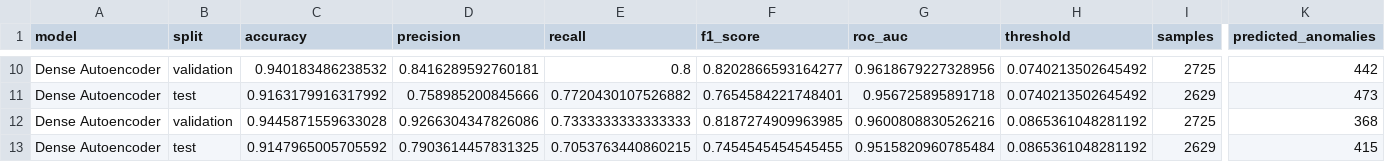
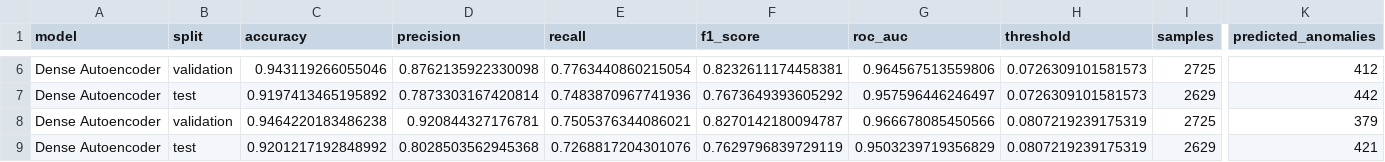
Before and after one commit to hitesh1305/Edge-AI-Based-Sensor-Fault-Detection-and-Statistical-Analysis-using-Autoencoder-and-LSTM, a CSV file: output/tables/autoencoder/results.csv, drawn as a sheet; only a part is shown, gaps mark what is left out; addresses are those after the commit; the diff covers the shown part only; the diff names each change by its address in the sheet, - before the commit and + after, or states it on an @@ line.

```diff
--- a/output/tables/autoencoder/results.csv
+++ b/output/tables/autoencoder/results.csv
-C6 (accuracy): 0.940183486238532
+C6 (accuracy): 0.943119266055046
-D6 (precision): 0.8416289592760181
+D6 (precision): 0.8762135922330098
-E6 (recall): 0.8
+E6 (recall): 0.7763440860215054
-F6 (f1_score): 0.8202866593164277
+F6 (f1_score): 0.8232611174458381
-G6 (roc_auc): 0.9618679227328956
+G6 (roc_auc): 0.964567513559806
-H6:H7 (threshold): 0.0740213502645492
+H6:H7 (threshold): 0.0726309101581573
-K6 (predicted_anomalies): 442
+K6 (predicted_anomalies): 412
-C7 (accuracy): 0.9163179916317992
+C7 (accuracy): 0.9197413465195892
-D7 (precision): 0.758985200845666
+D7 (precision): 0.7873303167420814
-E7 (recall): 0.7720430107526882
+E7 (recall): 0.7483870967741936
-F7 (f1_score): 0.7654584221748401
+F7 (f1_score): 0.7673649393605292
-G7 (roc_auc): 0.956725895891718
+G7 (roc_auc): 0.957596446246497
-K7 (predicted_anomalies): 473
+K7 (predicted_anomalies): 442
-C8 (accuracy): 0.9445871559633028
+C8 (accuracy): 0.9464220183486238
-D8 (precision): 0.9266304347826086
+D8 (precision): 0.920844327176781
-E8 (recall): 0.7333333333333333
+E8 (recall): 0.7505376344086021
-F8 (f1_score): 0.8187274909963985
+F8 (f1_score): 0.8270142180094787
-G8 (roc_auc): 0.9600808830526216
+G8 (roc_auc): 0.966678085450566
-H8:H9 (threshold): 0.0865361048281192
+H8:H9 (threshold): 0.0807219239175319
-K8 (predicted_anomalies): 368
+K8 (predicted_anomalies): 379
-C9 (accuracy): 0.9147965005705592
+C9 (accuracy): 0.9201217192848992
-D9 (precision): 0.7903614457831325
+D9 (precision): 0.8028503562945368
-E9 (recall): 0.7053763440860215
+E9 (recall): 0.7268817204301076
-F9 (f1_score): 0.7454545454545455
+F9 (f1_score): 0.7629796839729119
-G9 (roc_auc): 0.9515820960785484
+G9 (roc_auc): 0.9503239719356829
-K9 (predicted_anomalies): 415
+K9 (predicted_anomalies): 421
```
Also changed, not shown: 4 removed rows and 41 edited cells elsewhere in this file, output/tables/fusion/results.csv, output/tables/fusion/test_anomaly_scores.csv, 29 other files.
